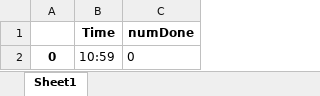
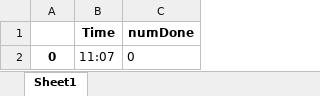
Before and after one commit to khlkeeton/EnvisionProductivityTracker, an Excel workbook: 2023-5-5_productivity_blister_pack_2_workers.xlsx, sheet Sheet1, drawn as a sheet; values as stored, in another font and other column widths than the file's, no borders; the diff names each change by its address in the sheet, - before the commit and + after, or states it on an @@ line.

```diff
--- a/2023-5-5_productivity_blister_pack_2_workers.xlsx (sheet Sheet1)
+++ b/2023-5-5_productivity_blister_pack_2_workers.xlsx (sheet Sheet1)
-B2 (Time): 10:59
+B2 (Time): 11:07
```
Also changed, not shown: 9 other files.
